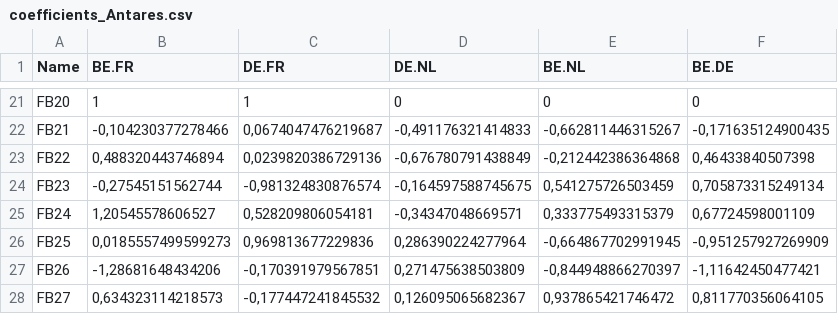
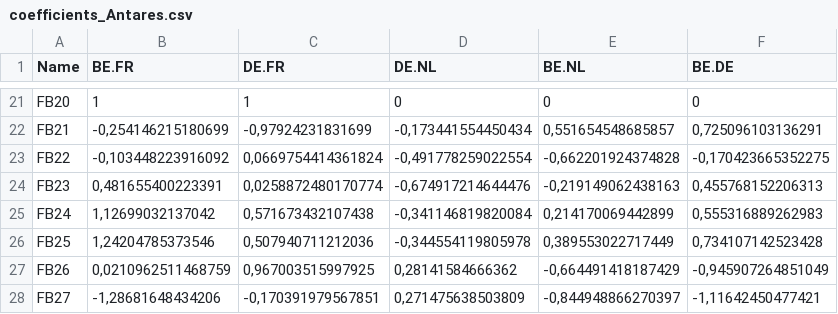
Before and after one commit to rte-antares-rpackage/antaresFlowbased, a CSV file: antaresInput/coefficients_Antares.csv, drawn as a sheet; only a part is shown, gaps mark what is left out; the diff covers the shown part only.

```diff
--- a/antaresInput/coefficients_Antares.csv
+++ b/antaresInput/coefficients_Antares.csv
@@ -21,8 +21,8 @@
 "FB20";1;1;0;0;0
-"FB21";-0,104230377278466;0,0674047476219687;-0,491176321414833;-0,662811446315267;-0,171635124900435
-"FB22";0,488320443746894;0,0239820386729136;-0,676780791438849;-0,212442386364868;0,46433840507398
-"FB23";-0,27545151562744;-0,981324830876574;-0,164597588745675;0,541275726503459;0,705873315249134
-"FB24";1,20545578606527;0,528209806054181;-0,34347048669571;0,333775493315379;0,67724598001109
-"FB25";0,0185557499599273;0,969813677229836;0,286390224277964;-0,664867702991945;-0,951257927269909
-"FB26";-1,28681648434206;-0,170391979567851;0,271475638503809;-0,844948866270397;-1,11642450477421
-"FB27";0,634323114218573;-0,177447241845532;0,126095065682367;0,937865421746472;0,811770356064105
+"FB21";-0,254146215180699;-0,97924231831699;-0,173441554450434;0,551654548685857;0,725096103136291
+"FB22";-0,103448223916092;0,0669754414361824;-0,491778259022554;-0,662201924374828;-0,170423665352275
+"FB23";0,481655400223391;0,0258872480170774;-0,674917214644476;-0,219149062438163;0,455768152206313
+"FB24";1,12699032137042;0,571673432107438;-0,341146819820084;0,214170069442899;0,555316889262983
+"FB25";1,24204785373546;0,507940711212036;-0,344554119805978;0,389553022717449;0,734107142523428
+"FB26";0,0210962511468759;0,967003515997925;0,28141584666362;-0,664491418187429;-0,945907264851049
+"FB27";-1,28681648434206;-0,170391979567851;0,271475638503809;-0,844948866270397;-1,11642450477421
```
Also changed, not shown: 1 added row, 1 removed row and 76 edited cells elsewhere in this file, 8 other files.
